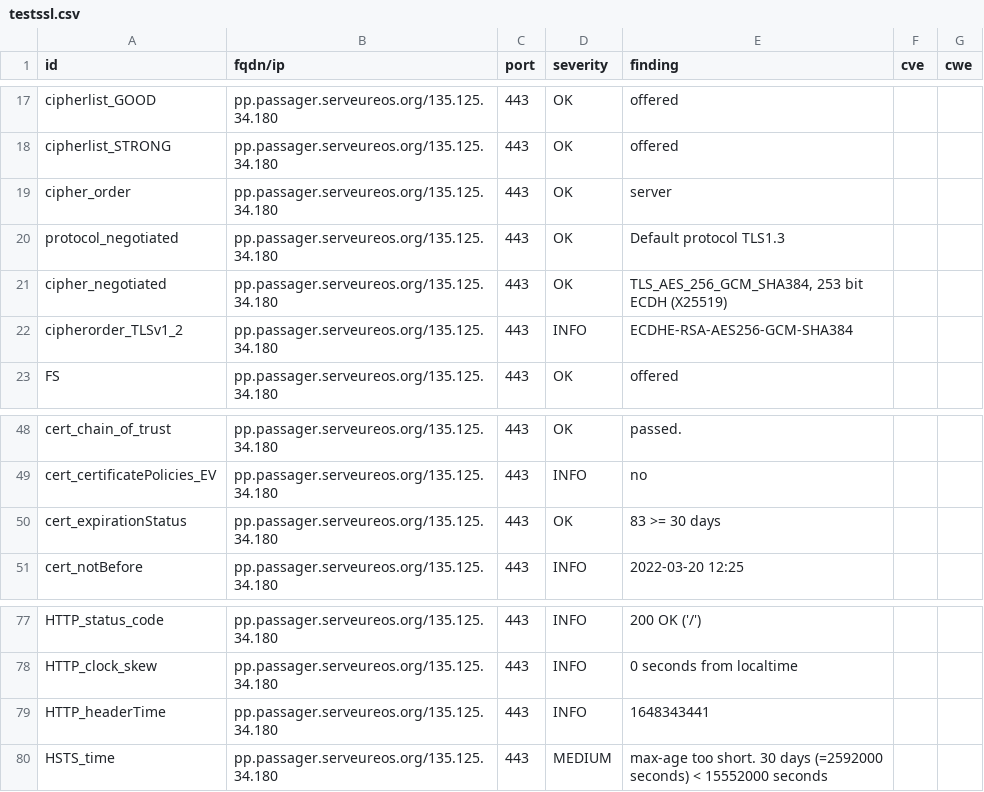
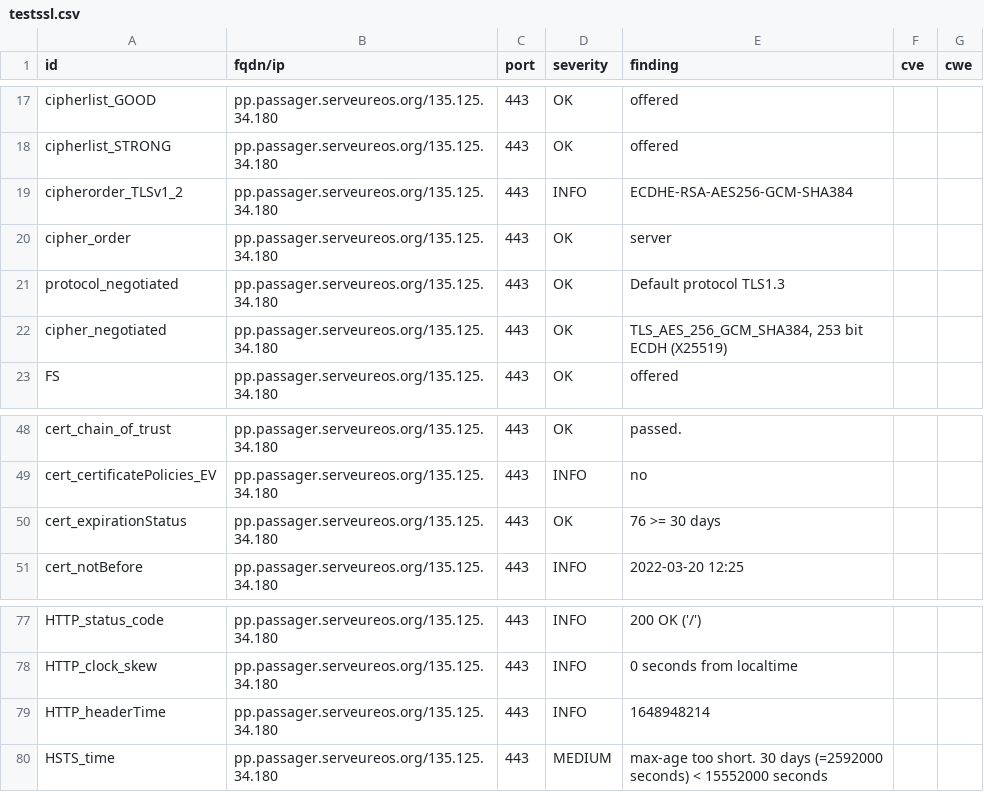
Before and after one commit to yann33380/testcovid, a CSV file: results/aHR0cHM6Ly9wcC5wYXNzYWdlci5zZXJ2ZXVyZW9zLm9yZy8=/testssl.csv, drawn as a sheet; only a part is shown, gaps mark what is left out.

```diff
--- a/results/aHR0cHM6Ly9wcC5wYXNzYWdlci5zZXJ2ZXVyZW9zLm9yZy8=/testssl.csv
+++ b/results/aHR0cHM6Ly9wcC5wYXNzYWdlci5zZXJ2ZXVyZW9zLm9yZy8=/testssl.csv
@@ -18,2 +18,3 @@
 "cipherlist_STRONG","pp.passager.serveureos.org/135.125.34.180","443","OK","offered","",""
+"cipherorder_TLSv1_2","pp.passager.serveureos.org/135.125.34.180","443","INFO","ECDHE-RSA-AES256-GCM-SHA384","",""
 "cipher_order","pp.passager.serveureos.org/135.125.34.180","443","OK","server","",""
@@ -21,3 +22,2 @@
 "cipher_negotiated","pp.passager.serveureos.org/135.125.34.180","443","OK","TLS_AES_256_GCM_SHA384, 253 bit ECDH (X25519)","",""
-"cipherorder_TLSv1_2","pp.passager.serveureos.org/135.125.34.180","443","INFO","ECDHE-RSA-AES256-GCM-SHA384","",""
 "FS","pp.passager.serveureos.org/135.125.34.180","443","OK","offered","",""
@@ -49,3 +49,3 @@
 "cert_certificatePolicies_EV","pp.passager.serveureos.org/135.125.34.180","443","INFO","no","",""
-"cert_expirationStatus","pp.passager.serveureos.org/135.125.34.180","443","OK","83 >= 30 days","",""
+"cert_expirationStatus","pp.passager.serveureos.org/135.125.34.180","443","OK","76 >= 30 days","",""
 "cert_notBefore","pp.passager.serveureos.org/135.125.34.180","443","INFO","2022-03-20 12:25","",""
@@ -78,3 +78,3 @@
 "HTTP_clock_skew","pp.passager.serveureos.org/135.125.34.180","443","INFO","0 seconds from localtime","",""
-"HTTP_headerTime","pp.passager.serveureos.org/135.125.34.180","443","INFO","1648343441","",""
+"HTTP_headerTime","pp.passager.serveureos.org/135.125.34.180","443","INFO","1648948214","",""
 "HSTS_time","pp.passager.serveureos.org/135.125.34.180","443","MEDIUM","max-age too short. 30 days (=2592000 seconds) < 15552000 seconds","",""
```
Also changed, not shown: 14 other files.
